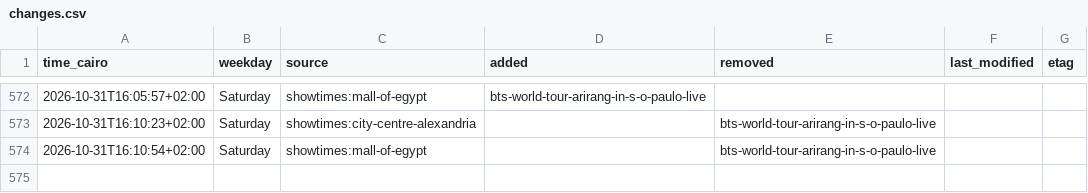
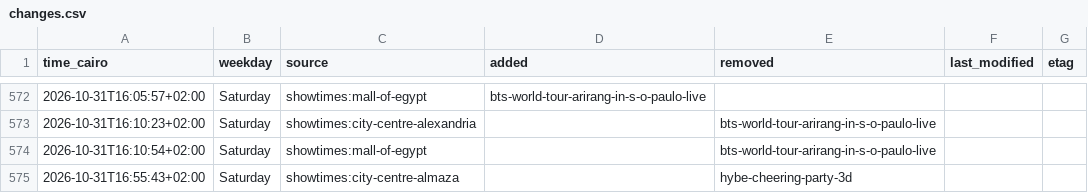
Before and after one commit to Hitari311/vox-watcher, a CSV file: vox_data/changes.csv, drawn as a sheet; only a part is shown, gaps mark what is left out; the diff names each change by its address in the sheet, - before the commit and + after, or states it on an @@ line.

```diff
--- a/vox_data/changes.csv
+++ b/vox_data/changes.csv
+row 575: 2026-10-31T16:55:43+02:00 | Saturday | showtimes:city-centre-almaza |  | hybe-cheering-party-3d
```
Also changed, not shown: 1 other file.
